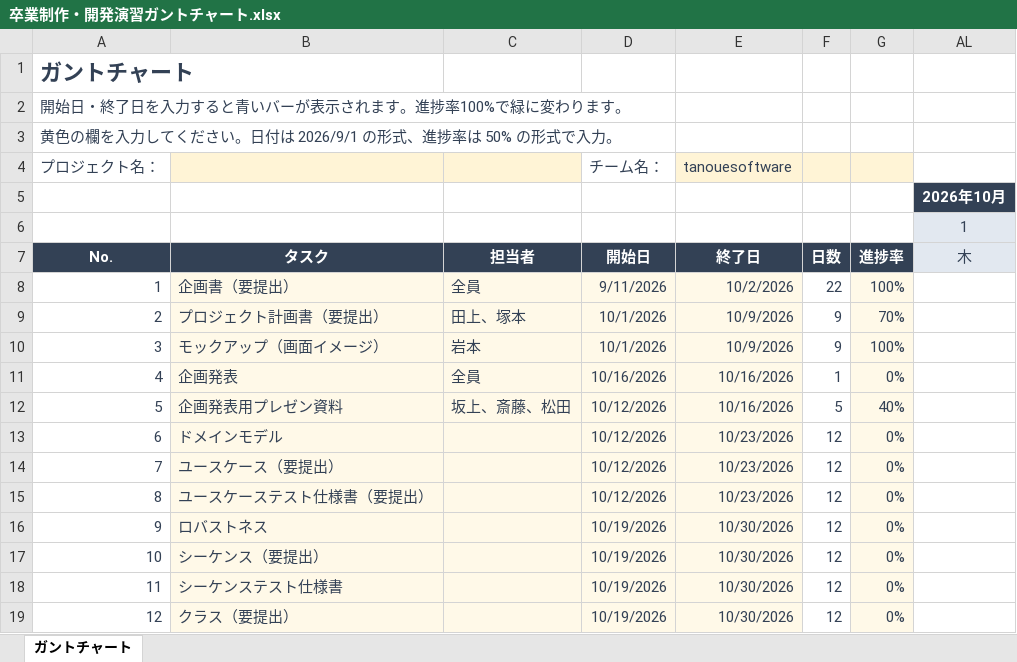
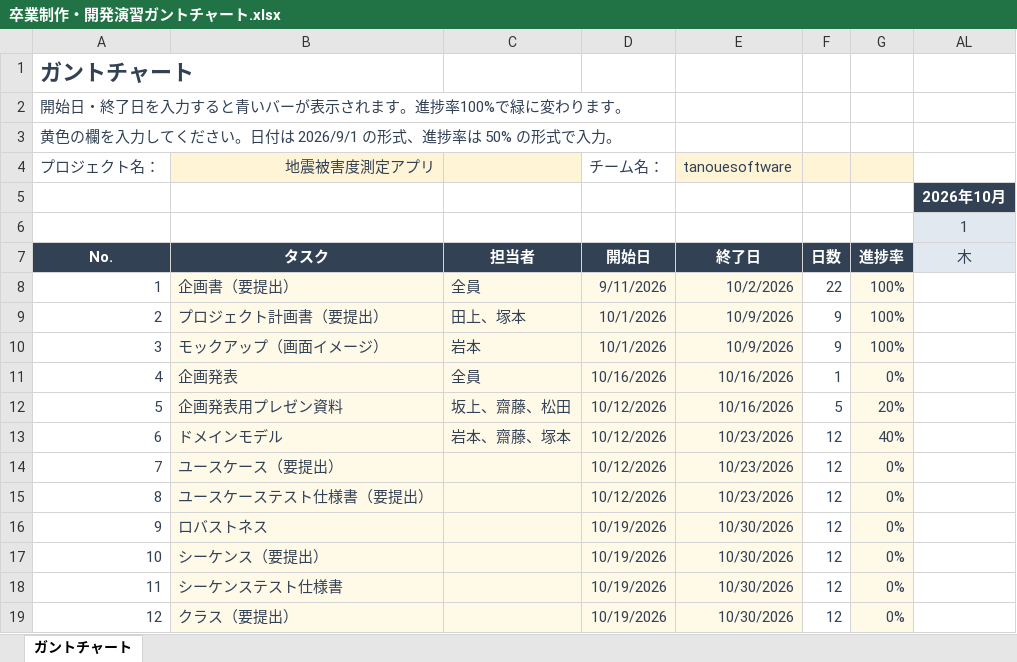
Before and after one commit to Kotarou-Tanoue/tanouesoftware, an Excel workbook: 卒業制作・開発演習ガントチャート.xlsx, sheet ガントチャート, drawn as a sheet; only a part is shown; values as stored, in another font and other column widths than the file's, no borders; conditional formats not drawn; the diff names each change by its address in the sheet, - before the commit and + after, or states it on an @@ line.

```diff
--- a/卒業制作・開発演習ガントチャート.xlsx (sheet ガントチャート)
+++ b/卒業制作・開発演習ガントチャート.xlsx (sheet ガントチャート)
-B4: (empty)
+B4: 地震被害度測定アプリ
-G9: 70%
+G9: 100%
-C12: 坂上、斎藤、松田
+C12: 坂上、齋藤、松田
-G12: 40%
+G12: 20%
-C13: (empty)
+C13: 岩本、齋藤、塚本
-G13: 0%
+G13: 40%
```
Also changed, not shown: 27 other files.
